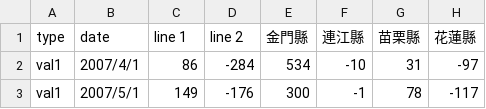
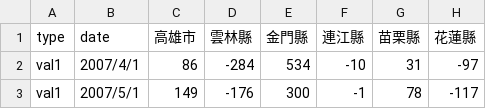
Before and after one commit to hannnnk1231/VisGG, a CSV file: 12345.csv, drawn as a sheet; only a part is shown; the diff names each change by its address in the sheet, - before the commit and + after, or states it on an @@ line.

```diff
--- a/12345.csv
+++ b/12345.csv
-C1: line 1
+C1: 高雄市
-D1: line 2
+D1: 雲林縣
```
Also changed, not shown: 1 other file.
